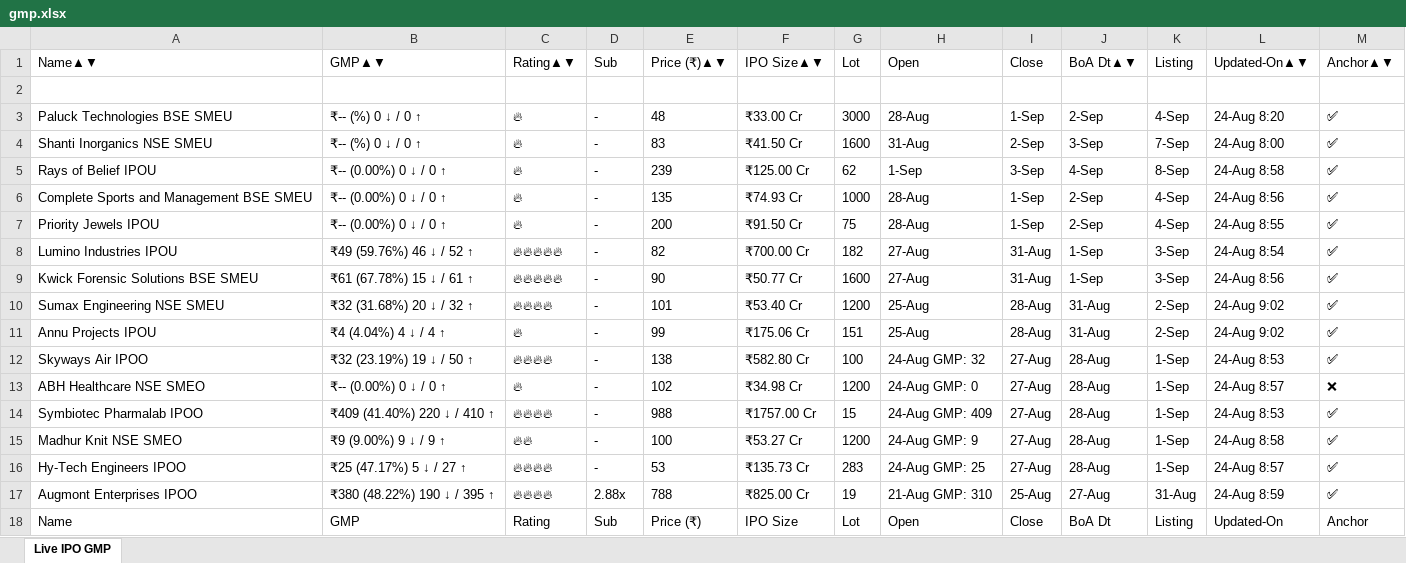
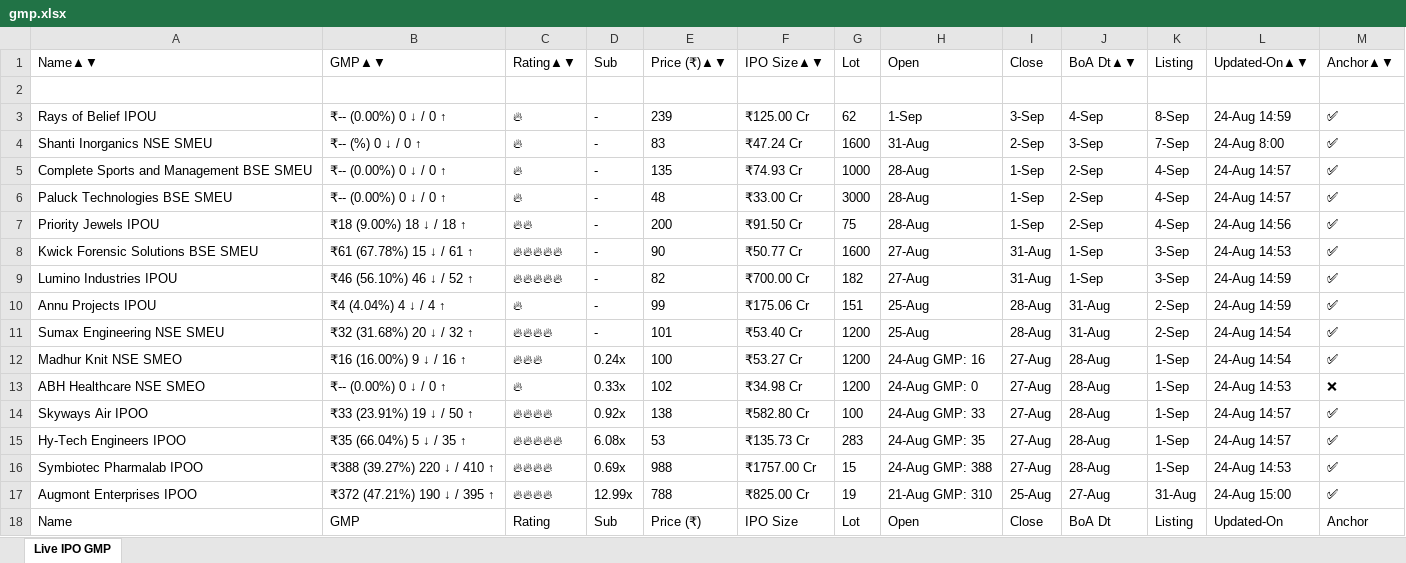
Before and after one commit to ayushpdkushwaha1/ipo-gmp-bot, an Excel workbook: files/gmp.xlsx, sheet Live IPO GMP, drawn as a sheet; only a part is shown; values as stored, in another font and other column widths than the file's, no borders; removed rows and columns are numbered as before the commit, all else as after; the diff covers the shown part only; the diff names each change by its address in the sheet, - before the commit and + after, or states it on an @@ line.

```diff
--- a/files/gmp.xlsx (sheet Live IPO GMP)
+++ b/files/gmp.xlsx (sheet Live IPO GMP)
-row 3: Paluck Technologies BSE SMEU | ₹-- (%) 0 ↓ / 0 ↑ | 🔥 | - | 48 | ₹33.00 Cr | 3000 | 28-Aug | 1-Sep | 2-Sep | 4-Sep | 24-Aug 8:20 | ✅
-row 4: Shanti Inorganics NSE SMEU | ₹-- (%) 0 ↓ / 0 ↑ | 🔥 | - | 83 | ₹41.50 Cr | 1600 | 31-Aug | 2-Sep | 3-Sep | 7-Sep | 24-Aug 8:00 | ✅
-L3: 24-Aug 8:58
+L3: 24-Aug 14:59
+row 4: Shanti Inorganics NSE SMEU | ₹-- (%) 0 ↓ / 0 ↑ | 🔥 | - | 83 | ₹47.24 Cr | 1600 | 31-Aug | 2-Sep | 3-Sep | 7-Sep | 24-Aug 8:00 | ✅
-L5: 24-Aug 8:56
+L5: 24-Aug 14:57
+row 6: Paluck Technologies BSE SMEU | ₹-- (0.00%) 0 ↓ / 0 ↑ | 🔥 | - | 48 | ₹33.00 Cr | 3000 | 28-Aug | 1-Sep | 2-Sep | 4-Sep | 24-Aug 14:57 | ✅
-B7: ₹-- (0.00%) 0 ↓ / 0 ↑
+B7: ₹18 (9.00%) 18 ↓ / 18 ↑
-C7: 🔥
+C7: 🔥🔥
-L7: 24-Aug 8:55
+L7: 24-Aug 14:56
-row 8: Lumino Industries IPOU | ₹49 (59.76%) 46 ↓ / 52 ↑ | 🔥🔥🔥🔥🔥 | - | 82 | ₹700.00 Cr | 182 | 27-Aug | 31-Aug | 1-Sep | 3-Sep | 24-Aug 8:54 | ✅
-L8: 24-Aug 8:56
+L8: 24-Aug 14:53
-row 10: Sumax Engineering NSE SMEU | ₹32 (31.68%) 20 ↓ / 32 ↑ | 🔥🔥🔥🔥 | - | 101 | ₹53.40 Cr | 1200 | 25-Aug | 28-Aug | 31-Aug | 2-Sep | 24-Aug 9:02 | ✅
+row 9: Lumino Industries IPOU | ₹46 (56.10%) 46 ↓ / 52 ↑ | 🔥🔥🔥🔥🔥 | - | 82 | ₹700.00 Cr | 182 | 27-Aug | 31-Aug | 1-Sep | 3-Sep | 24-Aug 14:59 | ✅
-L10: 24-Aug 9:02
+L10: 24-Aug 14:59
-row 12: Skyways Air IPOO | ₹32 (23.19%) 19 ↓ / 50 ↑ | 🔥🔥🔥🔥 | - | 138 | ₹582.80 Cr | 100 | 24-Aug GMP: 32 | 27-Aug | 28-Aug | 1-Sep | 24-Aug 8:53 | ✅
+row 11: Sumax Engineering NSE SMEU | ₹32 (31.68%) 20 ↓ / 32 ↑ | 🔥🔥🔥🔥 | - | 101 | ₹53.40 Cr | 1200 | 25-Aug | 28-Aug | 31-Aug | 2-Sep | 24-Aug 14:54 | ✅
+row 12: Madhur Knit NSE SMEO | ₹16 (16.00%) 9 ↓ / 16 ↑ | 🔥🔥🔥 | 0.24x | 100 | ₹53.27 Cr | 1200 | 24-Aug GMP: 16 | 27-Aug | 28-Aug | 1-Sep | 24-Aug 14:54 | ✅
-D13: -
+D13: 0.33x
-L13: 24-Aug 8:57
+L13: 24-Aug 14:53
+row 14: Skyways Air IPOO | ₹33 (23.91%) 19 ↓ / 50 ↑ | 🔥🔥🔥🔥 | 0.92x | 138 | ₹582.80 Cr | 100 | 24-Aug GMP: 33 | 27-Aug | 28-Aug | 1-Sep | 24-Aug 14:57 | ✅
+row 15: Hy-Tech Engineers IPOO | ₹35 (66.04%) 5 ↓ / 35 ↑ | 🔥🔥🔥🔥🔥 | 6.08x | 53 | ₹135.73 Cr | 283 | 24-Aug GMP: 35 | 27-Aug | 28-Aug | 1-Sep | 24-Aug 14:57 | ✅
-B16: ₹409 (41.40%) 220 ↓ / 410 ↑
+B16: ₹388 (39.27%) 220 ↓ / 410 ↑
-D16: -
+D16: 0.69x
-H16: 24-Aug GMP: 409
+H16: 24-Aug GMP: 388
-L16: 24-Aug 8:53
+L16: 24-Aug 14:53
-row 15: Madhur Knit NSE SMEO | ₹9 (9.00%) 9 ↓ / 9 ↑ | 🔥🔥 | - | 100 | ₹53.27 Cr | 1200 | 24-Aug GMP: 9 | 27-Aug | 28-Aug | 1-Sep | 24-Aug 8:58 | ✅
-row 16: Hy-Tech Engineers IPOO | ₹25 (47.17%) 5 ↓ / 27 ↑ | 🔥🔥🔥🔥 | - | 53 | ₹135.73 Cr | 283 | 24-Aug GMP: 25 | 27-Aug | 28-Aug | 1-Sep | 24-Aug 8:57 | ✅
-B17: ₹380 (48.22%) 190 ↓ / 395 ↑
+B17: ₹372 (47.21%) 190 ↓ / 395 ↑
-D17: 2.88x
+D17: 12.99x
-L17: 24-Aug 8:59
+L17: 24-Aug 15:00
```
Also changed, not shown: 4 added rows, 4 removed rows, 1 moved row and 12 edited cells elsewhere in this sheet, files/Mainboard_IPOs.xlsx, files/SME_IPOs.xlsx, 2 other files.
